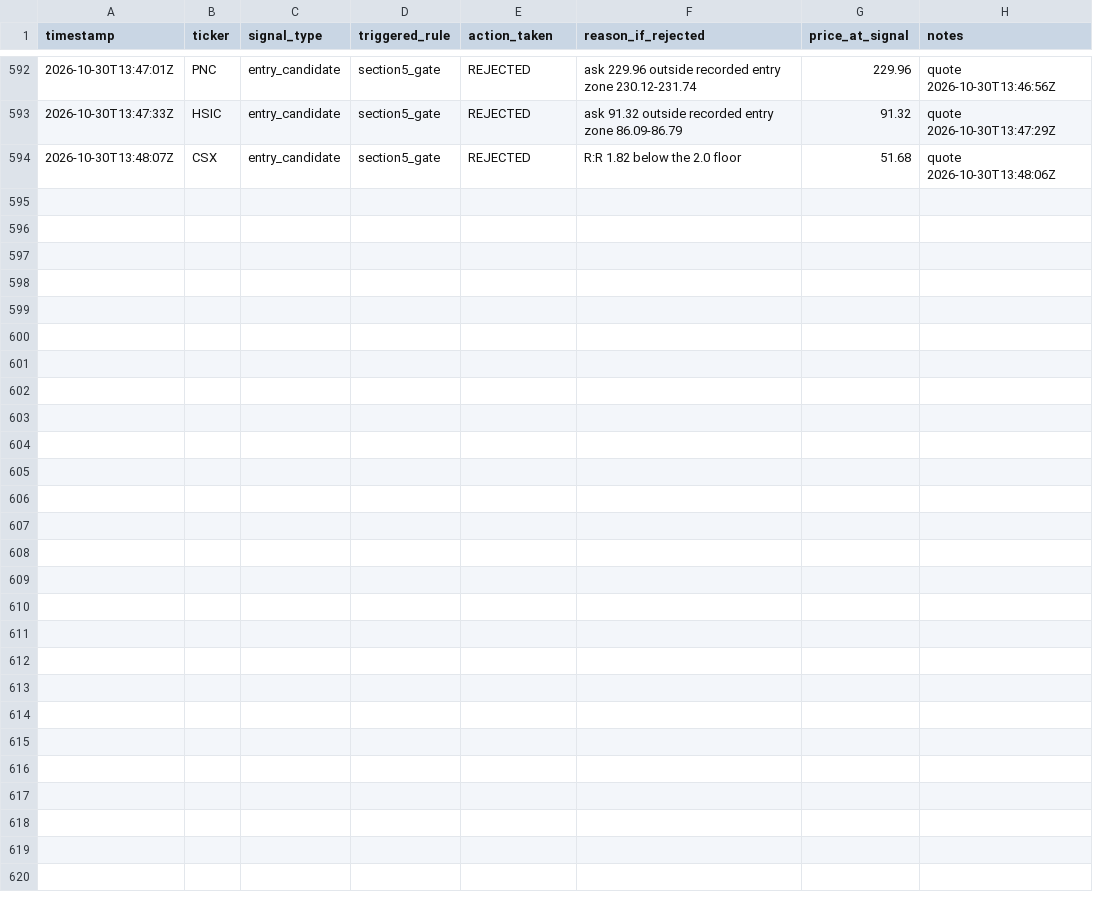
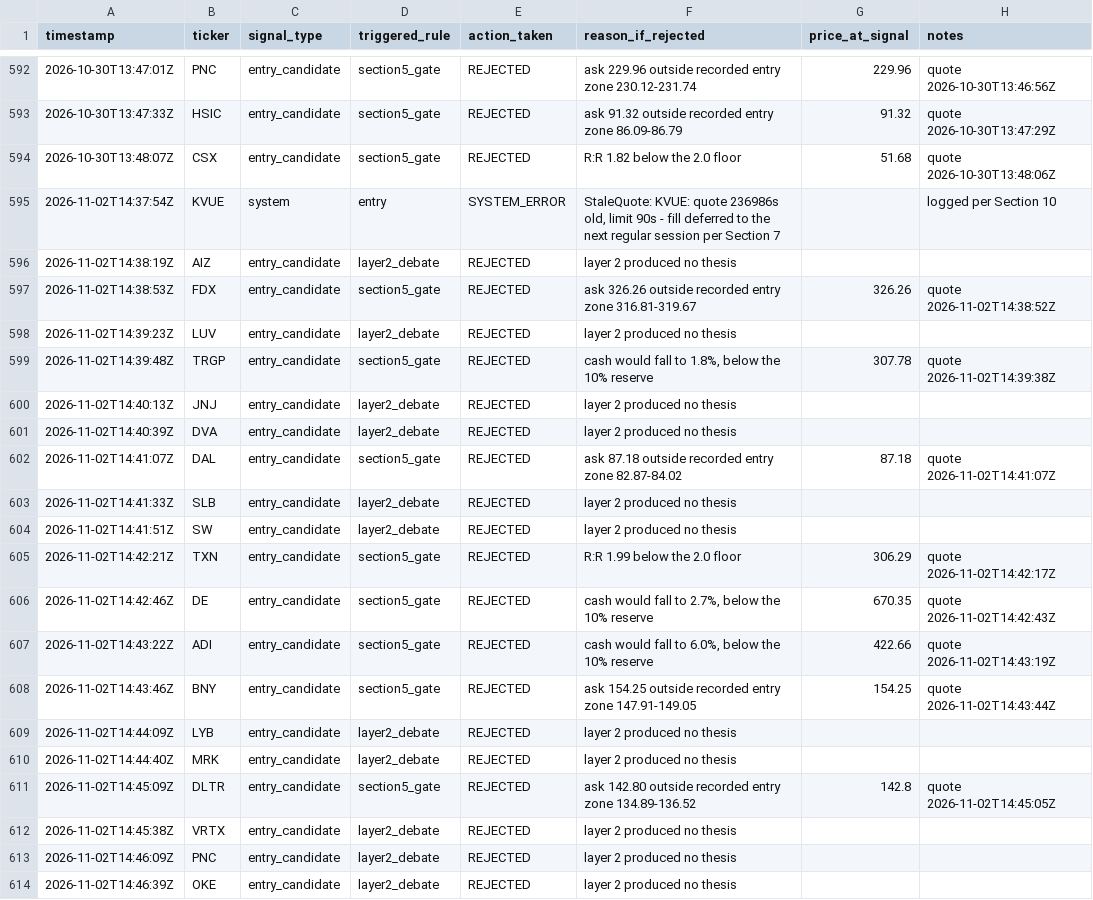
Before and after one commit to MaverickThompson/stock-agent, a CSV file: study/signals.csv, drawn as a sheet; only a part is shown, gaps mark what is left out.

Commit message:
study: session 2026-11-02

```diff
--- a/study/signals.csv
+++ b/study/signals.csv
@@ -594 +594,21 @@ timestamp,ticker,signal_type,triggered_rule,action_taken,reason_if_rejected,pric
 2026-10-30T13:48:07Z,CSX,entry_candidate,section5_gate,REJECTED,R:R 1.82 below the 2.0 floor,51.68,quote 2026-10-30T13:48:06Z
+2026-11-02T14:37:54Z,KVUE,system,entry,SYSTEM_ERROR,"StaleQuote: KVUE: quote 236986s old, limit 90s - fill deferred to the next regular session per Section 7",,logged per Section 10
+2026-11-02T14:38:19Z,AIZ,entry_candidate,layer2_debate,REJECTED,layer 2 produced no thesis,,
+2026-11-02T14:38:53Z,FDX,entry_candidate,section5_gate,REJECTED,ask 326.26 outside recorded entry zone 316.81-319.67,326.26,quote 2026-11-02T14:38:52Z
+2026-11-02T14:39:23Z,LUV,entry_candidate,layer2_debate,REJECTED,layer 2 produced no thesis,,
+2026-11-02T14:39:48Z,TRGP,entry_candidate,section5_gate,REJECTED,"cash would fall to 1.8%, below the 10% reserve",307.78,quote 2026-11-02T14:39:38Z
+2026-11-02T14:40:13Z,JNJ,entry_candidate,layer2_debate,REJECTED,layer 2 produced no thesis,,
+2026-11-02T14:40:39Z,DVA,entry_candidate,layer2_debate,REJECTED,layer 2 produced no thesis,,
+2026-11-02T14:41:07Z,DAL,entry_candidate,section5_gate,REJECTED,ask 87.18 outside recorded entry zone 82.87-84.02,87.18,quote 2026-11-02T14:41:07Z
+2026-11-02T14:41:33Z,SLB,entry_candidate,layer2_debate,REJECTED,layer 2 produced no thesis,,
+2026-11-02T14:41:51Z,SW,entry_candidate,layer2_debate,REJECTED,layer 2 produced no thesis,,
+2026-11-02T14:42:21Z,TXN,entry_candidate,section5_gate,REJECTED,R:R 1.99 below the 2.0 floor,306.29,quote 2026-11-02T14:42:17Z
+2026-11-02T14:42:46Z,DE,entry_candidate,section5_gate,REJECTED,"cash would fall to 2.7%, below the 10% reserve",670.35,quote 2026-11-02T14:42:43Z
+2026-11-02T14:43:22Z,ADI,entry_candidate,section5_gate,REJECTED,"cash would fall to 6.0%, below the 10% reserve",422.66,quote 2026-11-02T14:43:19Z
+2026-11-02T14:43:46Z,BNY,entry_candidate,section5_gate,REJECTED,ask 154.25 outside recorded entry zone 147.91-149.05,154.25,quote 2026-11-02T14:43:44Z
+2026-11-02T14:44:09Z,LYB,entry_candidate,layer2_debate,REJECTED,layer 2 produced no thesis,,
+2026-11-02T14:44:40Z,MRK,entry_candidate,layer2_debate,REJECTED,layer 2 produced no thesis,,
+2026-11-02T14:45:09Z,DLTR,entry_candidate,section5_gate,REJECTED,ask 142.80 outside recorded entry zone 134.89-136.52,142.8,quote 2026-11-02T14:45:05Z
+2026-11-02T14:45:38Z,VRTX,entry_candidate,layer2_debate,REJECTED,layer 2 produced no thesis,,
+2026-11-02T14:46:09Z,PNC,entry_candidate,layer2_debate,REJECTED,layer 2 produced no thesis,,
+2026-11-02T14:46:39Z,OKE,entry_candidate,layer2_debate,REJECTED,layer 2 produced no thesis,,
```
Also changed, not shown: 1 other file.
